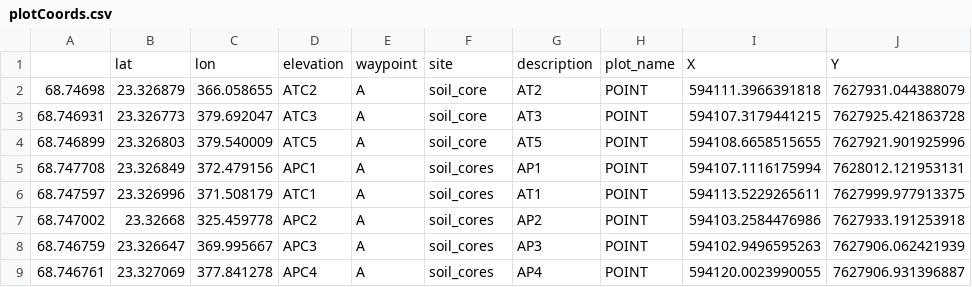
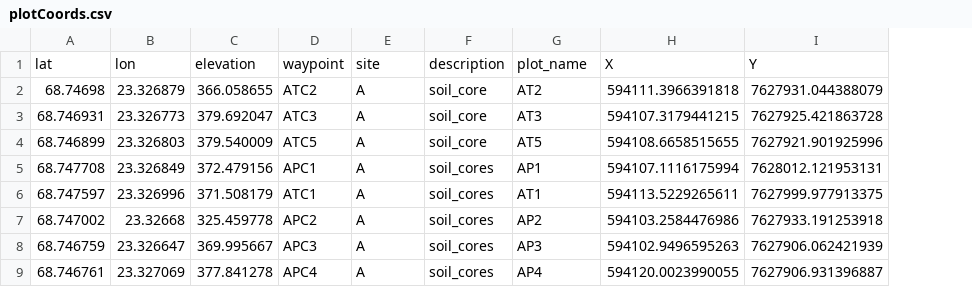
Before and after one commit to danchurch/sphagnumCUEmetabarcoding, a CSV file: mapOfSamples/plotCoords.csv, drawn as a sheet; removed rows and columns are numbered as before the commit, all else as after; the diff names each change by its address in the sheet, - before the commit and + after, or states it on an @@ line.

```diff
--- a/mapOfSamples/plotCoords.csv
+++ b/mapOfSamples/plotCoords.csv
-column H, rows 2-9: all POINT
-row 1:  | lat | lon | elevation | waypoint | site | description | plot_name | X | Y
+row 1: lat | lon | elevation | waypoint | site | description | plot_name | X | Y
```
Also changed, not shown: 2 other files.
